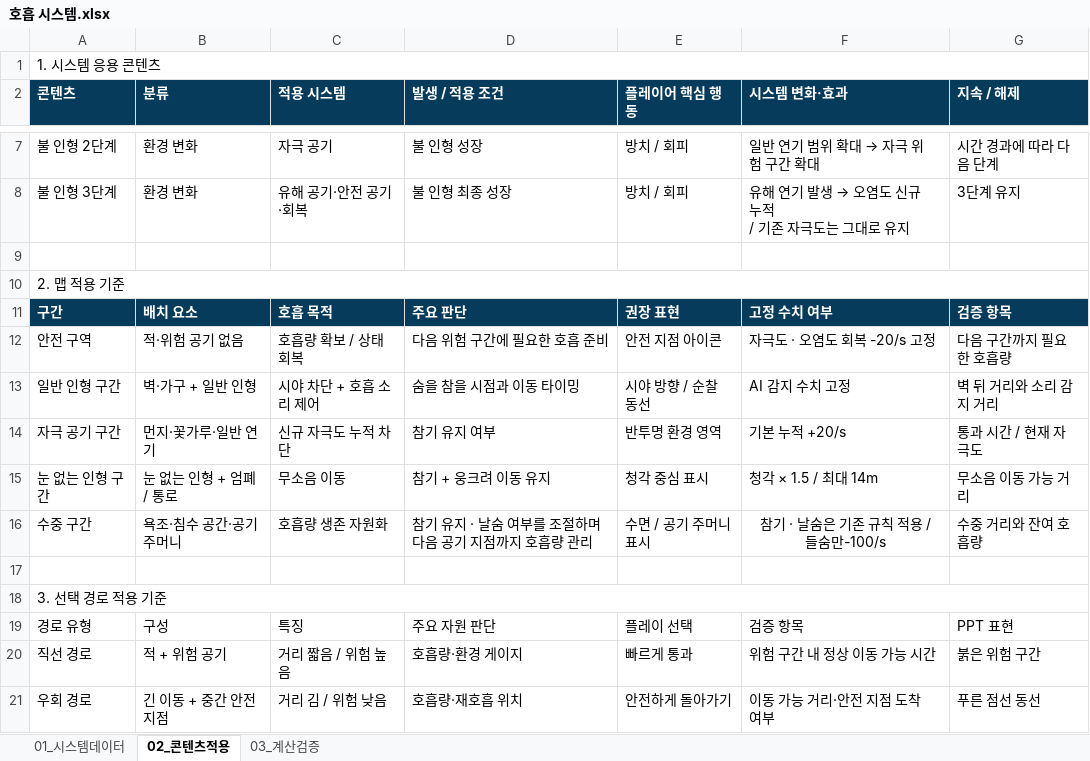
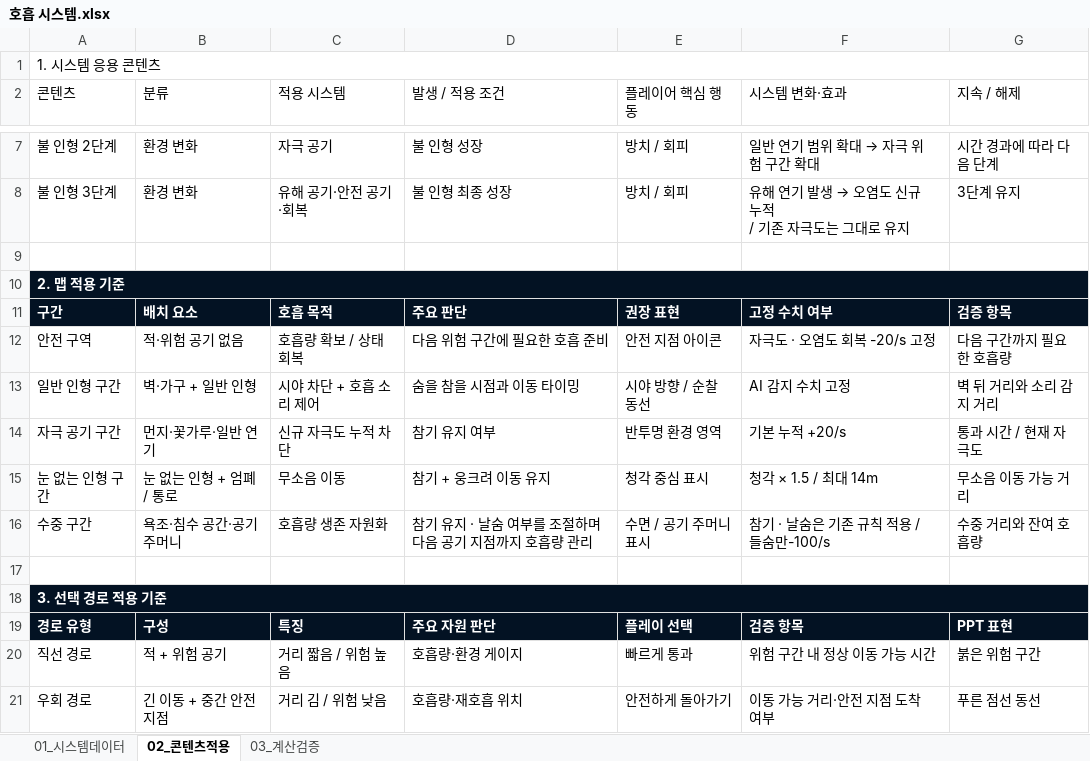
Before and after one commit to ysooj/Gihoek_BreathSystem, an Excel workbook: 첨삭/[숨죽인 꿈] 버전/호흡 시스템.xlsx, sheet 02_콘텐츠적용, drawn as a sheet; only a part is shown, gaps mark what is left out; values as stored, in another font and other column widths than the file's, no borders; the diff names each change by its address in the sheet, - before the commit and + after, or states it on an @@ line.

```diff
--- a/첨삭/[숨죽인 꿈] 버전/호흡 시스템.xlsx (sheet 02_콘텐츠적용)
+++ b/첨삭/[숨죽인 꿈] 버전/호흡 시스템.xlsx (sheet 02_콘텐츠적용)
@@ A2:G2 fill: #073B5C → none, bold: on → off, text colour: #FFFFFF → black @@
-A10:G10 fill: none
+A10:G10 fill: #031223
@@ A10 bold: off → on, text colour: black → #FFFFFF @@
-A11:G11 fill: #073B5C
+A11:G11 fill: #031223
-F16 alignment: center
+F16 alignment: left
-A18:G19 fill: none
+A18:G19 fill: #031223
@@ A18 bold: off → on, text colour: black → #FFFFFF @@
@@ A19:G19 bold: off → on, text colour: black → #FFFFFF @@
```
Also changed, not shown: sheet 01_시스템데이터, sheet 03_계산검증, formulas that keep their value, 5 other files.
